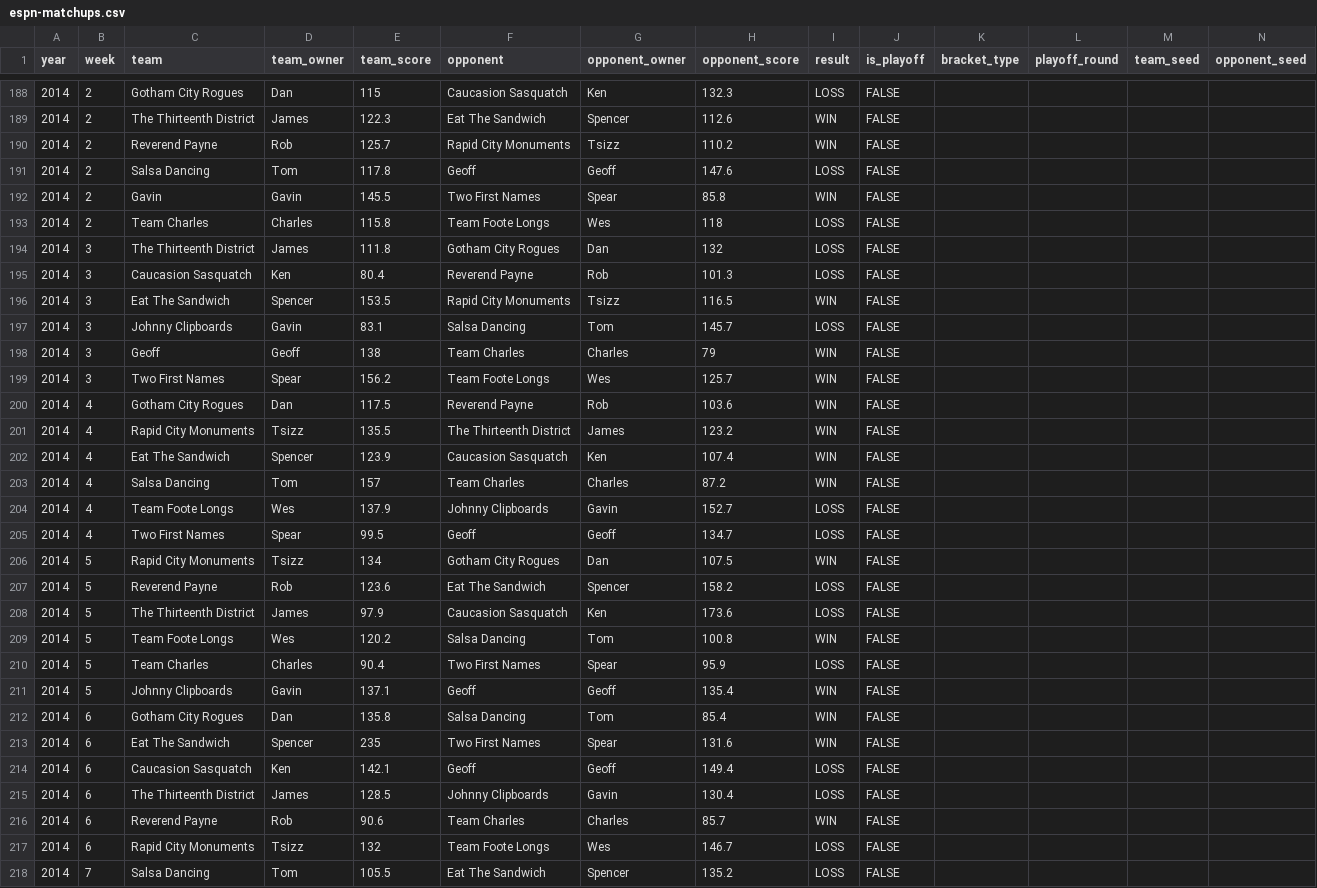
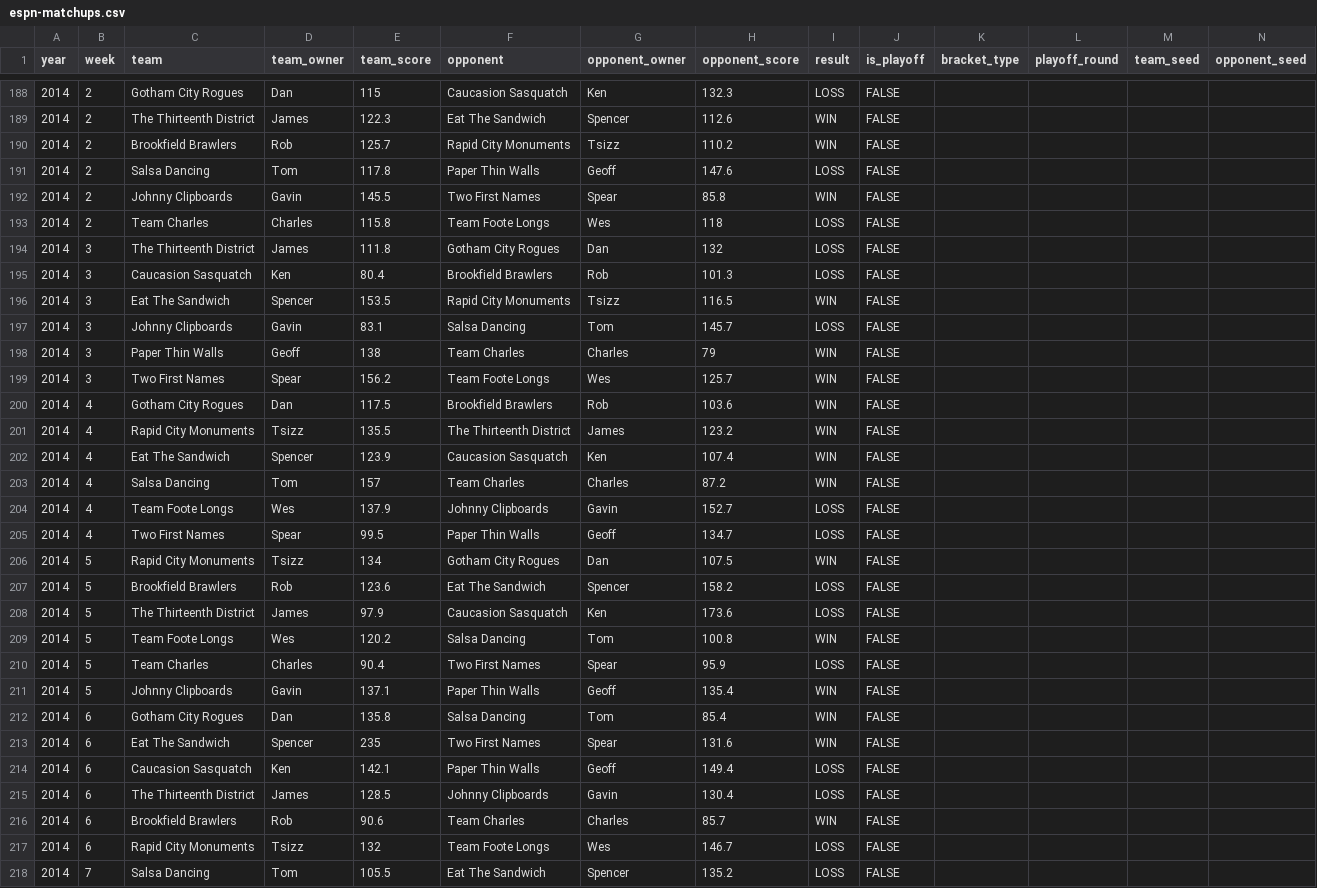
Before and after one commit to dfoote1021/UFC-Fantasy-Football-League-History, a CSV file: assets/data/espn-matchups.csv, drawn as a sheet; only a part is shown, gaps mark what is left out; the diff covers the shown part only.

Commit message:
Update espn-matchups.csv

```diff
--- a/assets/data/espn-matchups.csv
+++ b/assets/data/espn-matchups.csv
@@ -189,13 +189,13 @@ year,week,team,team_owner,team_score,opponent,opponent_owner,opponent_score,resu
 2014,2,The Thirteenth District,James,122.3,Eat The Sandwich,Spencer,112.6,WIN,FALSE,,,,
-2014,2,Reverend Payne,Rob,125.7,Rapid City Monuments,Tsizz,110.2,WIN,FALSE,,,,
-2014,2,Salsa Dancing,Tom,117.8,Geoff,Geoff,147.6,LOSS,FALSE,,,,
-2014,2,Gavin,Gavin,145.5,Two First Names,Spear,85.8,WIN,FALSE,,,,
+2014,2,Brookfield Brawlers,Rob,125.7,Rapid City Monuments,Tsizz,110.2,WIN,FALSE,,,,
+2014,2,Salsa Dancing,Tom,117.8,Paper Thin Walls,Geoff,147.6,LOSS,FALSE,,,,
+2014,2,Johnny Clipboards,Gavin,145.5,Two First Names,Spear,85.8,WIN,FALSE,,,,
 2014,2,Team Charles,Charles,115.8,Team Foote Longs,Wes,118,LOSS,FALSE,,,,
 2014,3,The Thirteenth District,James,111.8,Gotham City Rogues,Dan,132,LOSS,FALSE,,,,
-2014,3,Caucasion Sasquatch,Ken,80.4,Reverend Payne,Rob,101.3,LOSS,FALSE,,,,
+2014,3,Caucasion Sasquatch,Ken,80.4,Brookfield Brawlers,Rob,101.3,LOSS,FALSE,,,,
 2014,3,Eat The Sandwich,Spencer,153.5,Rapid City Monuments,Tsizz,116.5,WIN,FALSE,,,,
 2014,3,Johnny Clipboards,Gavin,83.1,Salsa Dancing,Tom,145.7,LOSS,FALSE,,,,
-2014,3,Geoff,Geoff,138,Team Charles,Charles,79,WIN,FALSE,,,,
+2014,3,Paper Thin Walls,Geoff,138,Team Charles,Charles,79,WIN,FALSE,,,,
 2014,3,Two First Names,Spear,156.2,Team Foote Longs,Wes,125.7,WIN,FALSE,,,,
-2014,4,Gotham City Rogues,Dan,117.5,Reverend Payne,Rob,103.6,WIN,FALSE,,,,
+2014,4,Gotham City Rogues,Dan,117.5,Brookfield Brawlers,Rob,103.6,WIN,FALSE,,,,
 2014,4,Rapid City Monuments,Tsizz,135.5,The Thirteenth District,James,123.2,WIN,FALSE,,,,
@@ -204,5 +204,5 @@ year,week,team,team_owner,team_score,opponent,opponent_owner,opponent_score,resu
 2014,4,Team Foote Longs,Wes,137.9,Johnny Clipboards,Gavin,152.7,LOSS,FALSE,,,,
-2014,4,Two First Names,Spear,99.5,Geoff,Geoff,134.7,LOSS,FALSE,,,,
+2014,4,Two First Names,Spear,99.5,Paper Thin Walls,Geoff,134.7,LOSS,FALSE,,,,
 2014,5,Rapid City Monuments,Tsizz,134,Gotham City Rogues,Dan,107.5,WIN,FALSE,,,,
-2014,5,Reverend Payne,Rob,123.6,Eat The Sandwich,Spencer,158.2,LOSS,FALSE,,,,
+2014,5,Brookfield Brawlers,Rob,123.6,Eat The Sandwich,Spencer,158.2,LOSS,FALSE,,,,
 2014,5,The Thirteenth District,James,97.9,Caucasion Sasquatch,Ken,173.6,LOSS,FALSE,,,,
@@ -210,8 +210,8 @@ year,week,team,team_owner,team_score,opponent,opponent_owner,opponent_score,resu
 2014,5,Team Charles,Charles,90.4,Two First Names,Spear,95.9,LOSS,FALSE,,,,
-2014,5,Johnny Clipboards,Gavin,137.1,Geoff,Geoff,135.4,WIN,FALSE,,,,
+2014,5,Johnny Clipboards,Gavin,137.1,Paper Thin Walls,Geoff,135.4,WIN,FALSE,,,,
 2014,6,Gotham City Rogues,Dan,135.8,Salsa Dancing,Tom,85.4,WIN,FALSE,,,,
 2014,6,Eat The Sandwich,Spencer,235,Two First Names,Spear,131.6,WIN,FALSE,,,,
-2014,6,Caucasion Sasquatch,Ken,142.1,Geoff,Geoff,149.4,LOSS,FALSE,,,,
+2014,6,Caucasion Sasquatch,Ken,142.1,Paper Thin Walls,Geoff,149.4,LOSS,FALSE,,,,
 2014,6,The Thirteenth District,James,128.5,Johnny Clipboards,Gavin,130.4,LOSS,FALSE,,,,
-2014,6,Reverend Payne,Rob,90.6,Team Charles,Charles,85.7,WIN,FALSE,,,,
+2014,6,Brookfield Brawlers,Rob,90.6,Team Charles,Charles,85.7,WIN,FALSE,,,,
 2014,6,Rapid City Monuments,Tsizz,132,Team Foote Longs,Wes,146.7,LOSS,FALSE,,,,
```
Also changed, not shown: 127 edited cells elsewhere in this file.
